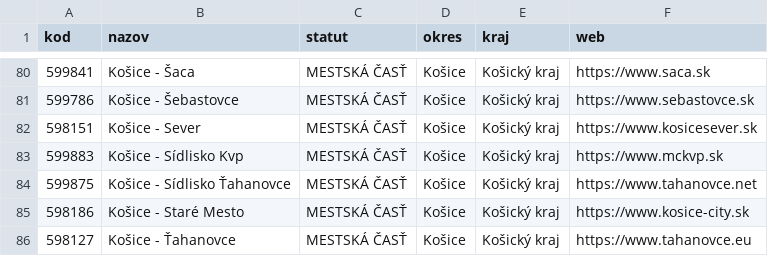
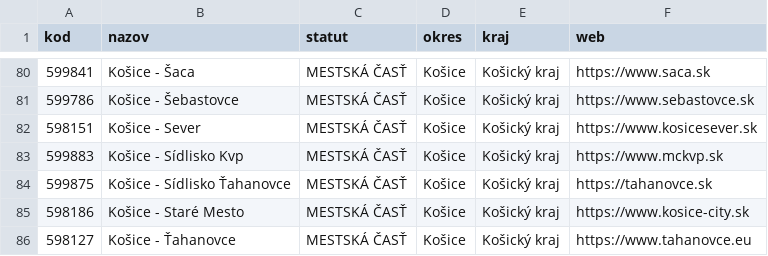
Before and after one commit to LeDia1988/obce-bott, a CSV file: obce.csv, drawn as a sheet; only a part is shown, gaps mark what is left out.

```diff
--- a/obce.csv
+++ b/obce.csv
@@ -83,3 +83,3 @@ kod,nazov,statut,okres,kraj,web
 599883,Košice - Sídlisko Kvp,MESTSKÁ ČASŤ,Košice,Košický kraj,https://www.mckvp.sk
-599875,Košice - Sídlisko Ťahanovce,MESTSKÁ ČASŤ,Košice,Košický kraj,https://www.tahanovce.net
+599875,Košice - Sídlisko Ťahanovce,MESTSKÁ ČASŤ,Košice,Košický kraj,https://tahanovce.sk
 598186,Košice - Staré Mesto,MESTSKÁ ČASŤ,Košice,Košický kraj,https://www.kosice-city.sk
```
Also changed, not shown: 3 other files.
